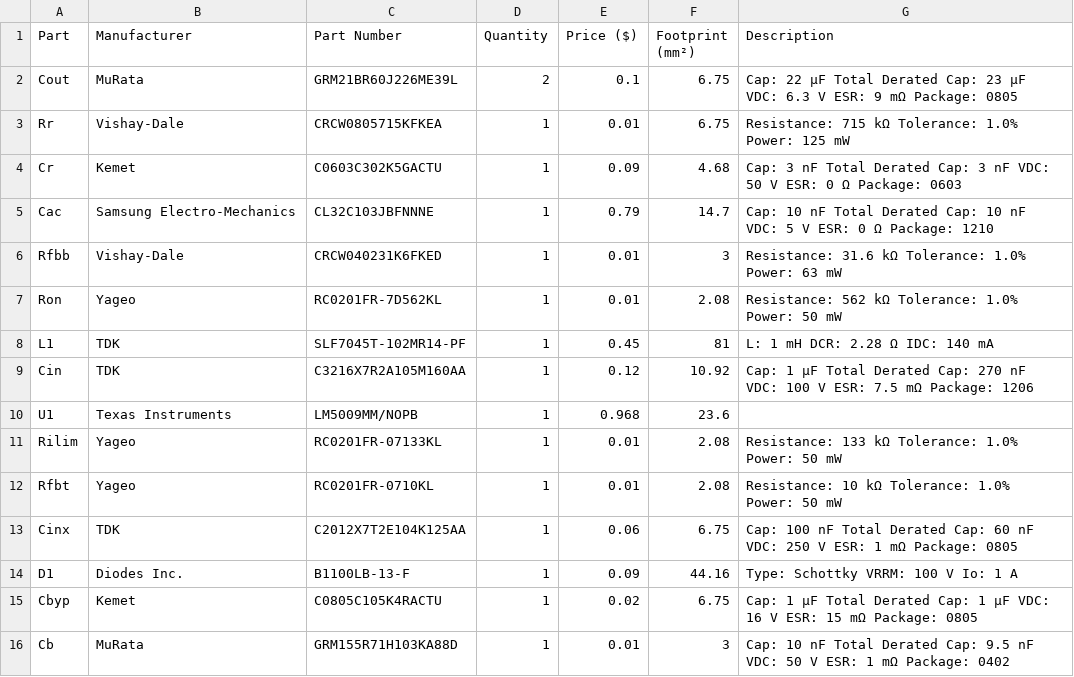
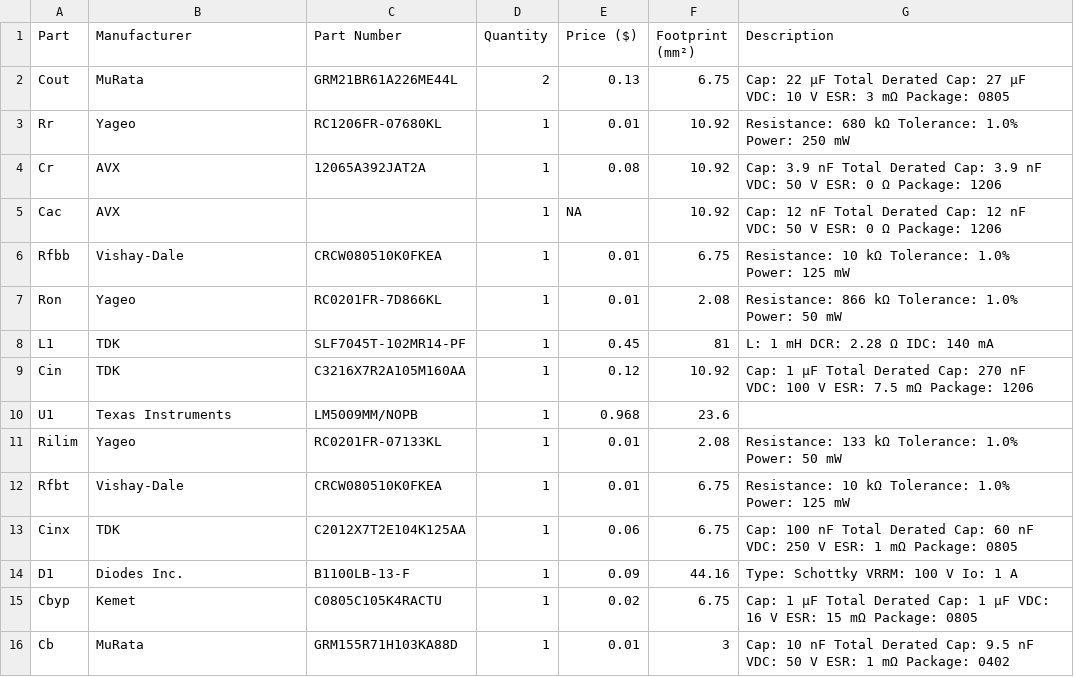
Before and after one commit to stuartpittaway/diyBMS-CurrentShunt, a CSV file: LM5009Design/WBBOMDesign6.csv (was LM5009Design/WBBOMDesign5.csv), drawn as a sheet.

Commit message:
Update shunt design to 5V and MAX4081SASA+

```diff
--- a/LM5009Design/WBBOMDesign5.csv
+++ b/LM5009Design/WBBOMDesign6.csv
@@ -1,8 +1,8 @@
 Part,Manufacturer,Part Number,Quantity,Price ($),Footprint (mm²),Description
-Cout,MuRata,GRM21BR60J226ME39L,2,0.1,6.75,Cap: 22 µF  Total Derated Cap: 23 µF  VDC: 6.3 V  ESR: 9 mΩ  Package: 0805
-Rr,Vishay-Dale,CRCW0805715KFKEA,1,0.01,6.75,Resistance: 715 kΩ  Tolerance: 1.0%  Power: 125 mW
-Cr,Kemet,C0603C302K5GACTU,1,0.09,4.68,Cap: 3 nF  Total Derated Cap: 3 nF  VDC: 50 V  ESR: 0 Ω  Package: 0603
-Cac,Samsung Electro-Mechanics,CL32C103JBFNNNE,1,0.79,14.7,Cap: 10 nF  Total Derated Cap: 10 nF  VDC: 5 V  ESR: 0 Ω  Package: 1210
-Rfbb,Vishay-Dale,CRCW040231K6FKED,1,0.01,3,Resistance: 31.6 kΩ  Tolerance: 1.0%  Power: 63 mW
-Ron,Yageo,RC0201FR-7D562KL,1,0.01,2.08,Resistance: 562 kΩ  Tolerance: 1.0%  Power: 50 mW
+Cout,MuRata,GRM21BR61A226ME44L,2,0.13,6.75,Cap: 22 µF  Total Derated Cap: 27 µF  VDC: 10 V  ESR: 3 mΩ  Package: 0805
+Rr,Yageo,RC1206FR-07680KL,1,0.01,10.92,Resistance: 680 kΩ  Tolerance: 1.0%  Power: 250 mW
+Cr,AVX,12065A392JAT2A,1,0.08,10.92,Cap: 3.9 nF  Total Derated Cap: 3.9 nF  VDC: 50 V  ESR: 0 Ω  Package: 1206
+Cac,AVX, ,1,NA,10.92,Cap: 12 nF  Total Derated Cap: 12 nF  VDC: 50 V  ESR: 0 Ω  Package: 1206
+Rfbb,Vishay-Dale,CRCW080510K0FKEA,1,0.01,6.75,Resistance: 10 kΩ  Tolerance: 1.0%  Power: 125 mW
+Ron,Yageo,RC0201FR-7D866KL,1,0.01,2.08,Resistance: 866 kΩ  Tolerance: 1.0%  Power: 50 mW
 L1,TDK,SLF7045T-102MR14-PF,1,0.45,81,L: 1 mH  DCR: 2.28 Ω  IDC: 140 mA
@@ -11,3 +11,3 @@ U1,Texas Instruments,LM5009MM/NOPB,1,0.968,23.6,
 Rilim,Yageo,RC0201FR-07133KL,1,0.01,2.08,Resistance: 133 kΩ  Tolerance: 1.0%  Power: 50 mW
-Rfbt,Yageo,RC0201FR-0710KL,1,0.01,2.08,Resistance: 10 kΩ  Tolerance: 1.0%  Power: 50 mW
+Rfbt,Vishay-Dale,CRCW080510K0FKEA,1,0.01,6.75,Resistance: 10 kΩ  Tolerance: 1.0%  Power: 125 mW
 Cinx,TDK,C2012X7T2E104K125AA,1,0.06,6.75,Cap: 100 nF  Total Derated Cap: 60 nF  VDC: 250 V  ESR: 1 mΩ  Package: 0805
```
Also changed, not shown: 12 other files.
